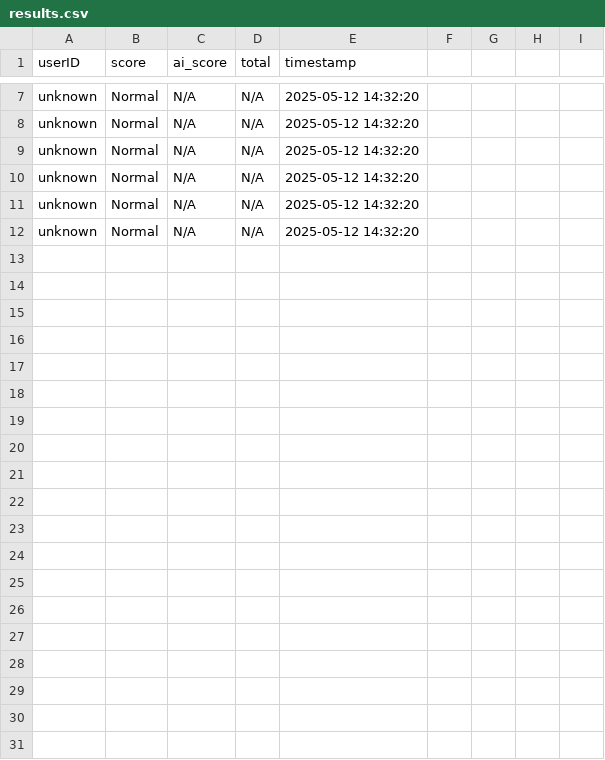
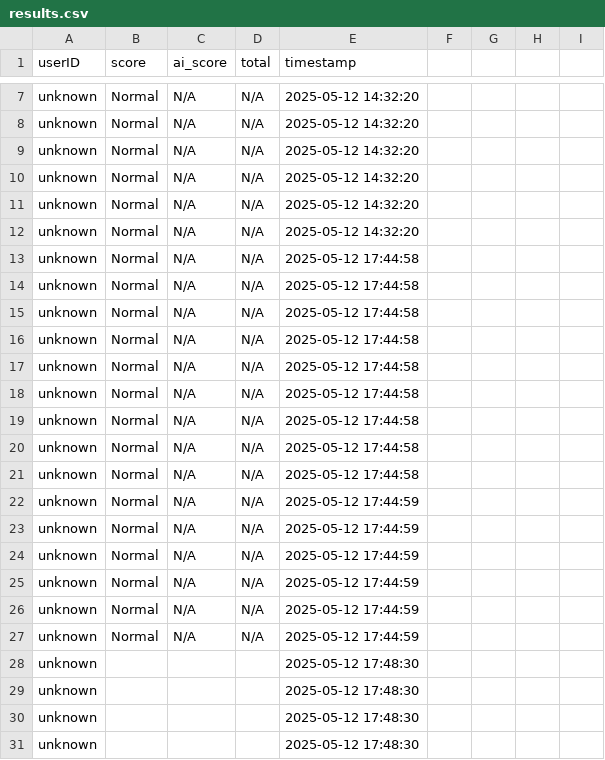
Before and after one commit to shevinckn/nightingale-project, a CSV file: results.csv, drawn as a sheet; only a part is shown, gaps mark what is left out; the diff covers the shown part only; the diff names each change by its address in the sheet, - before the commit and + after, or states it on an @@ line.

Commit message:
test spara  results ny

```diff
--- a/results.csv
+++ b/results.csv
+row 13: unknown | Normal | N/A | N/A | 2025-05-12 17:44:58
+row 14: unknown | Normal | N/A | N/A | 2025-05-12 17:44:58
+row 15: unknown | Normal | N/A | N/A | 2025-05-12 17:44:58
+row 16: unknown | Normal | N/A | N/A | 2025-05-12 17:44:58
+row 17: unknown | Normal | N/A | N/A | 2025-05-12 17:44:58
+row 18: unknown | Normal | N/A | N/A | 2025-05-12 17:44:58
+row 19: unknown | Normal | N/A | N/A | 2025-05-12 17:44:58
+row 20: unknown | Normal | N/A | N/A | 2025-05-12 17:44:58
+row 21: unknown | Normal | N/A | N/A | 2025-05-12 17:44:58
+row 22: unknown | Normal | N/A | N/A | 2025-05-12 17:44:59
+row 23: unknown | Normal | N/A | N/A | 2025-05-12 17:44:59
+row 24: unknown | Normal | N/A | N/A | 2025-05-12 17:44:59
+row 25: unknown | Normal | N/A | N/A | 2025-05-12 17:44:59
+row 26: unknown | Normal | N/A | N/A | 2025-05-12 17:44:59
+row 27: unknown | Normal | N/A | N/A | 2025-05-12 17:44:59
+row 28: unknown |  |  |  | 2025-05-12 17:48:30
+row 29: unknown |  |  |  | 2025-05-12 17:48:30
+row 30: unknown |  |  |  | 2025-05-12 17:48:30
+row 31: unknown |  |  |  | 2025-05-12 17:48:30
```
Also changed, not shown: 10 added rows elsewhere in this file, 3 other files.
